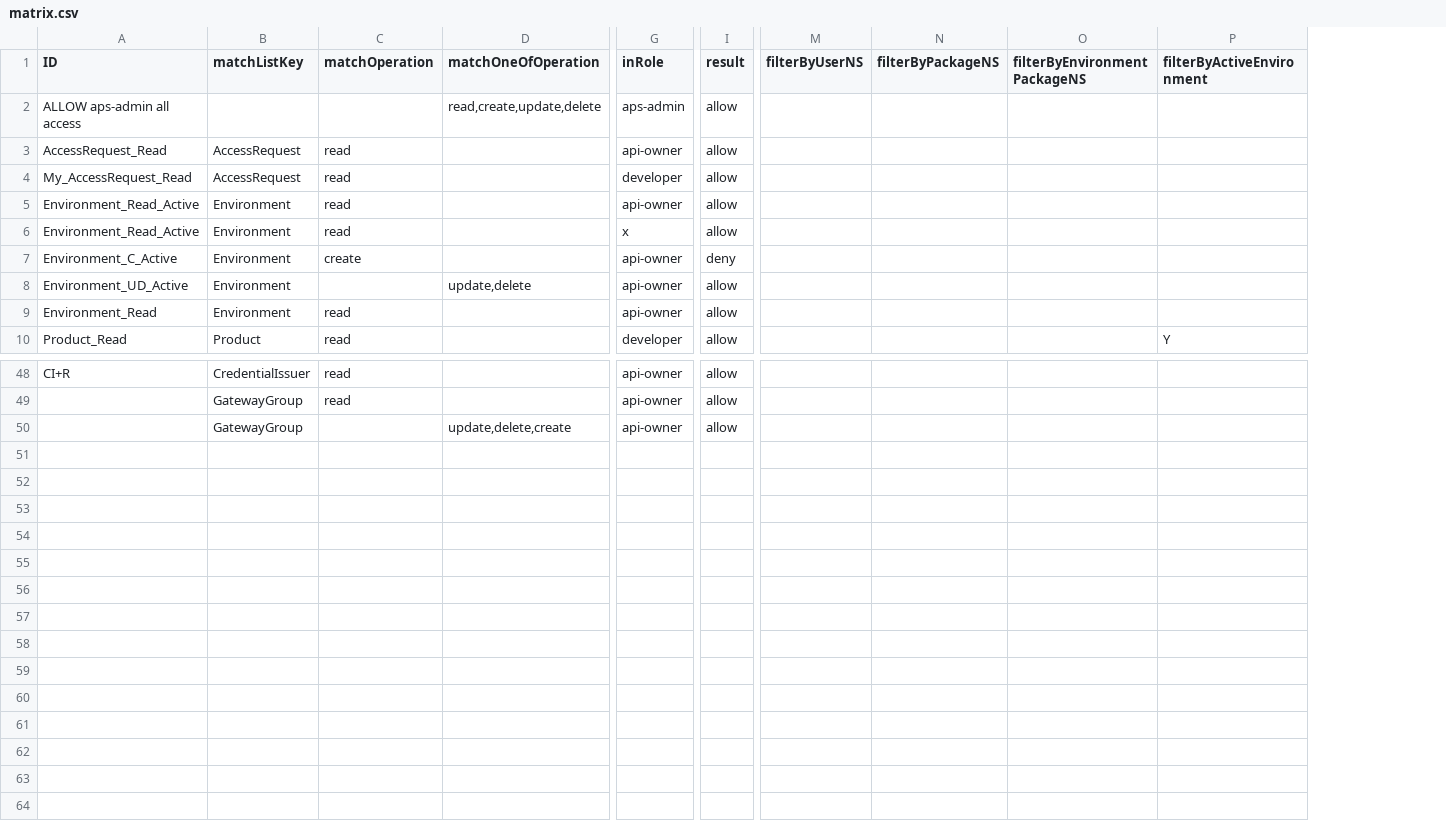
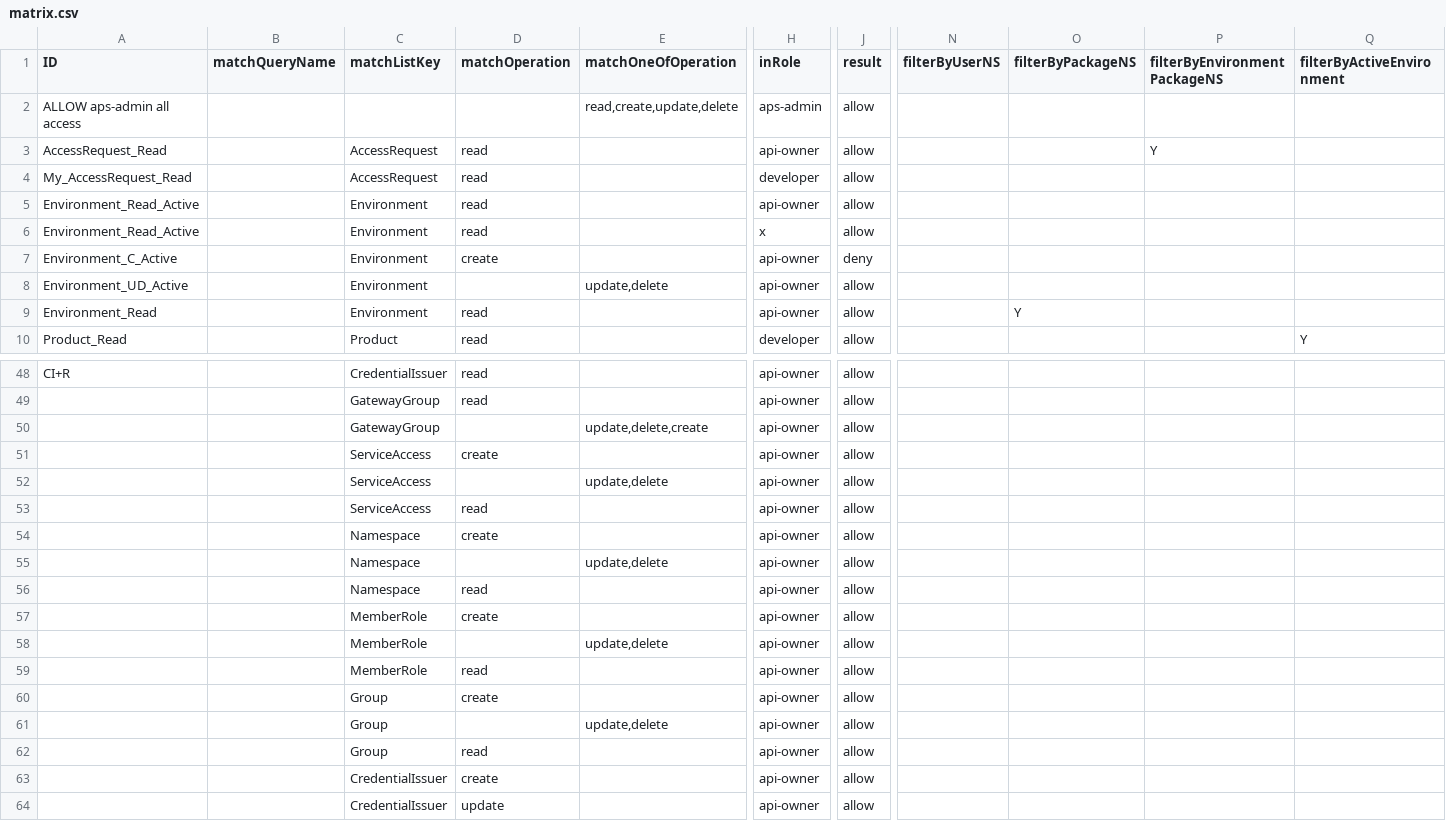
Before and after one commit to bcgov/api-services-portal, a CSV file: src/authz/matrix.csv, drawn as a sheet; only a part is shown, gaps mark what is left out; addresses are those after the commit; rows hold the shown columns only; the diff names each change by its address in the sheet, - before the commit and + after, or states it on an @@ line.

```diff
--- a/src/authz/matrix.csv
+++ b/src/authz/matrix.csv
+column B (matchQueryName), empty
-P3 (filterByEnvironmentPackageNS): (empty)
+P3 (filterByEnvironmentPackageNS): Y
-O9 (filterByPackageNS): (empty)
+O9 (filterByPackageNS): Y
+row 51:  |  | ServiceAccess | create |  | api-owner | allow
+row 52:  |  | ServiceAccess |  | update,delete | api-owner | allow
+row 53:  |  | ServiceAccess | read |  | api-owner | allow
+row 54:  |  | Namespace | create |  | api-owner | allow
+row 55:  |  | Namespace |  | update,delete | api-owner | allow
+row 56:  |  | Namespace | read |  | api-owner | allow
+row 57:  |  | MemberRole | create |  | api-owner | allow
+row 58:  |  | MemberRole |  | update,delete | api-owner | allow
+row 59:  |  | MemberRole | read |  | api-owner | allow
+row 60:  |  | Group | create |  | api-owner | allow
+row 61:  |  | Group |  | update,delete | api-owner | allow
+row 62:  |  | Group | read |  | api-owner | allow
+row 63:  |  | CredentialIssuer | create |  | api-owner | allow
+row 64:  |  | CredentialIssuer | update |  | api-owner | allow
```
Also changed, not shown: 52 other files.
